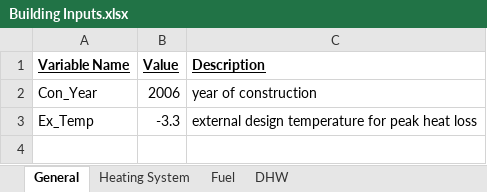
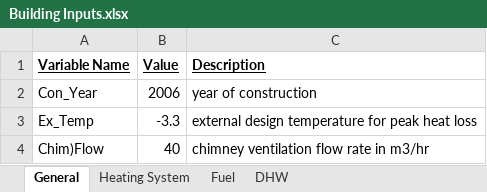
Before and after one commit to gerikcha/RenewEV-Heat-Loss-Code, an Excel workbook: Building Inputs.xlsx, sheet General, drawn as a sheet; values as stored, in another font and other column widths than the file's, no borders; the diff names each change by its address in the sheet, - before the commit and + after, or states it on an @@ line.

```diff
--- a/Building Inputs.xlsx (sheet General)
+++ b/Building Inputs.xlsx (sheet General)
+row 4: Chim)Flow | 40 | chimney ventilation flow rate in m3/hr
```
Also changed, not shown: 3 other files.
